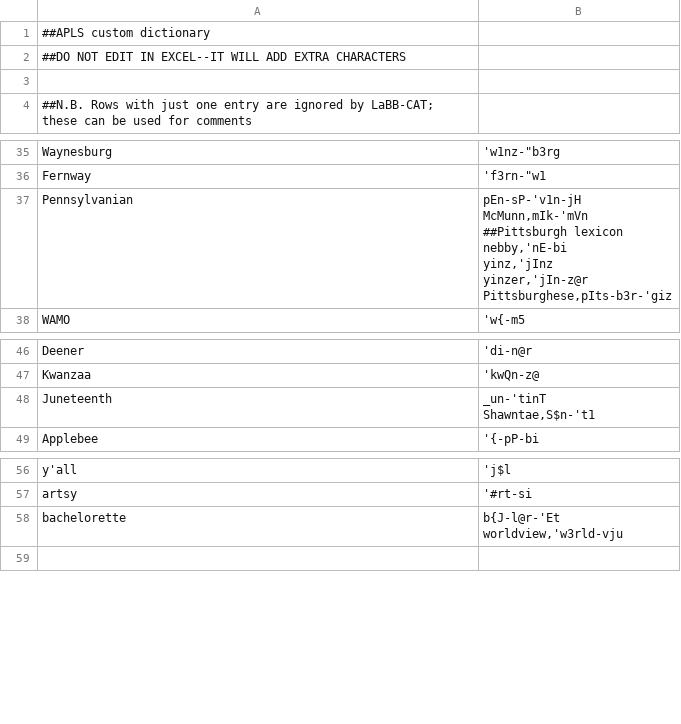
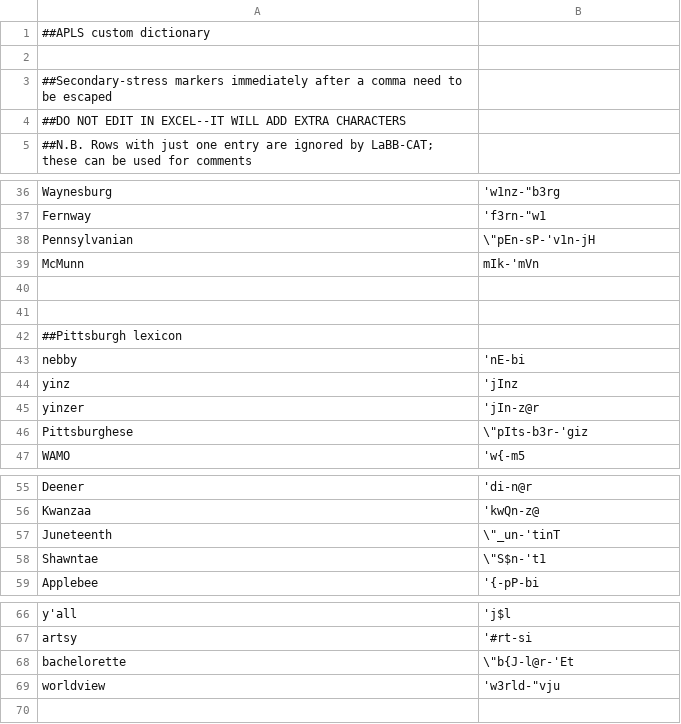
Before and after one commit to djvill/elan-file-checkers, a CSV file: APLS Elan File Checker/dict/APLS-dict.csv, drawn as a sheet; only a part is shown, gaps mark what is left out.

Commit message:
Minor: missing escapes in APLS dictionary

```diff
--- a/APLS Elan File Checker/dict/APLS-dict.csv
+++ b/APLS Elan File Checker/dict/APLS-dict.csv
@@ -1,4 +1,5 @@
 ##APLS custom dictionary
+
+##Secondary-stress markers immediately after a comma need to be escaped
 ##DO NOT EDIT IN EXCEL--IT WILL ADD EXTRA CHARACTERS
-
 ##N.B. Rows with just one entry are ignored by LaBB-CAT; these can be used for comments
@@ -36,11 +37,11 @@ Waynesburg,'w1nz-"b3rg
 Fernway,'f3rn-"w1
-Pennsylvanian,"pEn-sP-'v1n-jH
-McMunn,mIk-'mVn
-
-
-##Pittsburgh lexicon
-nebby,'nE-bi
-yinz,'jInz
-yinzer,'jIn-z@r
-Pittsburghese,"pIts-b3r-'giz
+Pennsylvanian,\"pEn-sP-'v1n-jH
+McMunn,mIk-'mVn
+
+
+##Pittsburgh lexicon
+nebby,'nE-bi
+yinz,'jInz
+yinzer,'jIn-z@r
+Pittsburghese,\"pIts-b3r-'giz
 WAMO,'w{-m5
@@ -55,4 +56,4 @@ Deener,'di-n@r
 Kwanzaa,'kwQn-z@
-Juneteenth,"_un-'tinT
-Shawntae,"S$n-'t1
+Juneteenth,\"_un-'tinT
+Shawntae,\"S$n-'t1
 Applebee,'{-pP-bi
@@ -66,4 +67,4 @@ y'all,'j$l
 artsy,'#rt-si
-bachelorette,"b{J-l@r-'Et
-worldview,'w3rld-"vju
+bachelorette,\"b{J-l@r-'Et
+worldview,'w3rld-"vju
 
```
